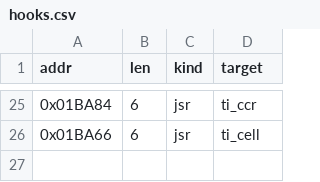
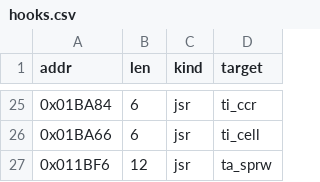
Before and after one commit to Dayset/RoPSegaMD16, a CSV file: patches/topdown/hooks.csv, drawn as a sheet; only a part is shown, gaps mark what is left out.

```diff
--- a/patches/topdown/hooks.csv
+++ b/patches/topdown/hooks.csv
@@ -26 +26,2 @@ addr,len,kind,target
 0x01BA66,6,jsr,ti_cell
+0x011BF6,12,jsr,ta_sprw
```
Also changed, not shown: 2 other files.
